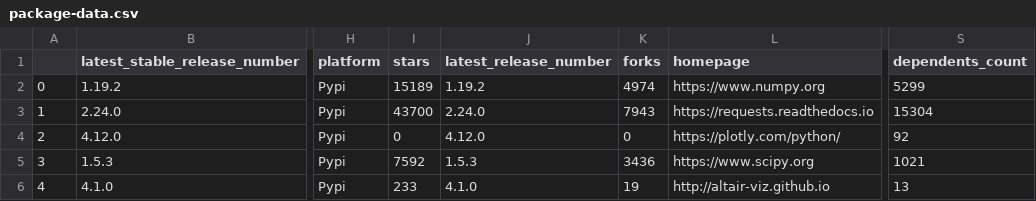
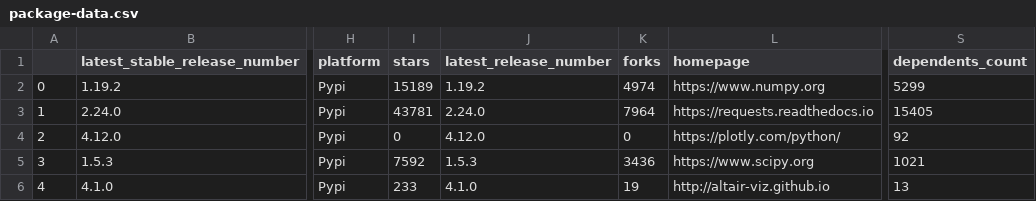
Before and after one commit to library-usage/library-sync, a CSV file: package-data.csv, drawn as a sheet; only a part is shown, gaps mark what is left out; the diff names each change by its address in the sheet, - before the commit and + after, or states it on an @@ line.

```diff
--- a/package-data.csv
+++ b/package-data.csv
-I3 (stars): 43700
+I3 (stars): 43781
-K3 (forks): 7943
+K3 (forks): 7964
-S3 (dependents_count): 15304
+S3 (dependents_count): 15405
```
